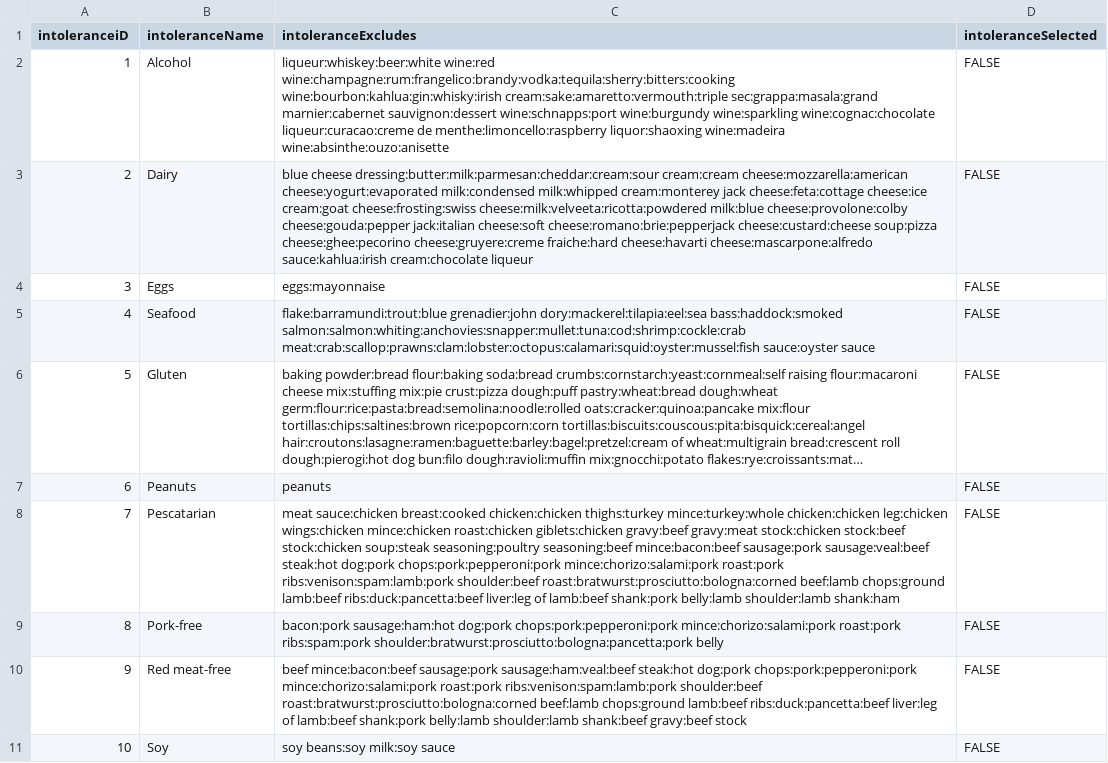
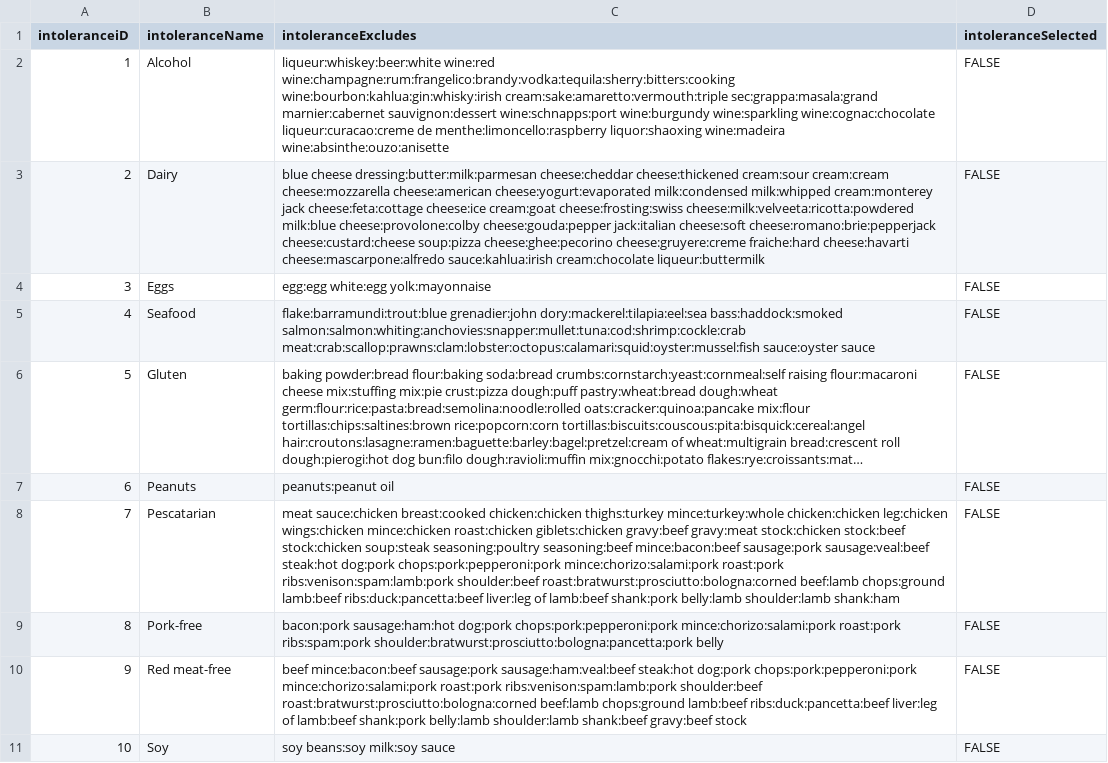
Before and after one commit to stevecrossin/What-Can-I-Cook-Android, a CSV file: app/src/main/res/raw/intolerances.csv, drawn as a sheet; only a part is shown; long unchanged cells end in …; the diff covers the shown part only; the diff names each change by its address in the sheet, - before the commit and + after, or states it on an @@ line.

```diff
--- a/app/src/main/res/raw/intolerances.csv
+++ b/app/src/main/res/raw/intolerances.csv
-C3 (intoleranceExcludes): blue cheese dressing:butter:milk:parmesan:cheddar:cream:sour cream:cream cheese:mozzarella:american cheese:yogurt:evaporated milk:condensed milk:whipped cream:monterey jack cheese:feta:cottage cheese:ice cream:goat cheese:frosting:swiss cheese:milk:velveeta:ricotta:powdered milk:blue cheese:provolone:colby cheese:gouda:pepper jack:italian cheese:soft cheese:romano:brie:pepperjack cheese:custard:cheese soup:pizza cheese:ghee:pecorino cheese:gruyere:creme fraiche:hard cheese:havarti cheese:mascarpone:alfredo sauce:kahlua:irish cream:chocolate liqueur
+C3 (intoleranceExcludes): blue cheese dressing:butter:milk:parmesan cheese:cheddar cheese:thickened cream:sour cream:cream cheese:mozzarella cheese:american cheese:yogurt:evaporated milk:condensed milk:whipped cream:monterey jack cheese:feta:cottage cheese:ice cream:goat cheese:frosting:swiss cheese:milk:velveeta:ricotta:powdered milk:blue cheese:provolone:colby cheese:gouda:pepper jack:italian cheese:soft cheese:romano:brie:pepperjack cheese:custard:cheese soup:pizza cheese:ghee:pecorino cheese:gruyere:creme fraiche:hard cheese:havarti cheese:mascarpone:alfredo sauce:kahlua:irish cream:chocolate liqueur:buttermilk
-C4 (intoleranceExcludes): eggs:mayonnaise
+C4 (intoleranceExcludes): egg:egg white:egg yolk:mayonnaise
-C7 (intoleranceExcludes): peanuts
+C7 (intoleranceExcludes): peanuts:peanut oil
```
Also changed, not shown: 2 edited cells elsewhere in this file, app/src/main/res/raw/ingredients.csv, app/src/main/res/raw/recipes.csv.
